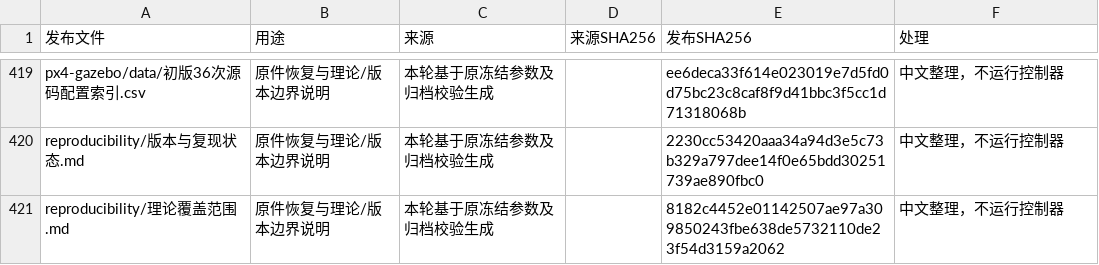
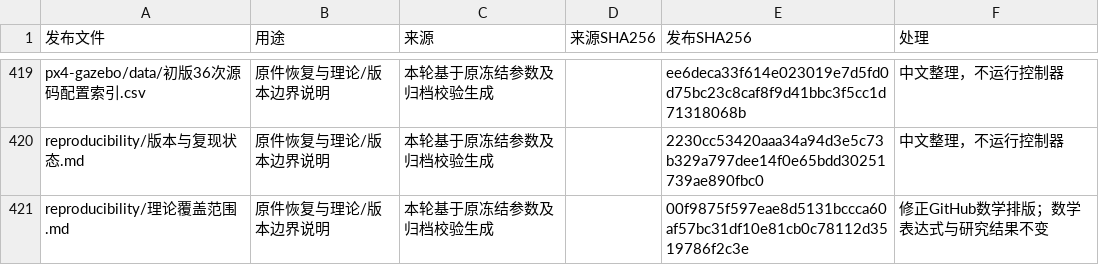
Before and after one commit to lx204914-ops/xr_teleoperate_SHU, a CSV file: 3d-ra-dpcbf/reproducibility/来源与校验清单.csv, drawn as a sheet; only a part is shown, gaps mark what is left out.

Commit message:
修正GitHub公式渲染，保持原数学表达式与实验记录

```diff
--- a/3d-ra-dpcbf/reproducibility/来源与校验清单.csv
+++ b/3d-ra-dpcbf/reproducibility/来源与校验清单.csv
@@ -420,2 +420,2 @@ px4-gazebo/data/初版36次源码配置索引.csv,原件恢复与理论/版本
 reproducibility/版本与复现状态.md,原件恢复与理论/版本边界说明,本轮基于原冻结参数及归档校验生成,,2230cc53420aaa34a94d3e5c73b329a797dee14f0e65bdd30251739ae890fbc0,中文整理，不运行控制器
-reproducibility/理论覆盖范围.md,原件恢复与理论/版本边界说明,本轮基于原冻结参数及归档校验生成,,8182c4452e01142507ae97a309850243fbe638de5732110de23f54d3159a2062,中文整理，不运行控制器
+reproducibility/理论覆盖范围.md,原件恢复与理论/版本边界说明,本轮基于原冻结参数及归档校验生成,,00f9875f597eae8d5131bccca60af57bc31df10e81cb0c78112d3519786f2c3e,修正GitHub数学排版；数学表达式与研究结果不变
```
Also changed, not shown: 3d-ra-dpcbf/reproducibility/发布文件校验.csv, 2 other files.
